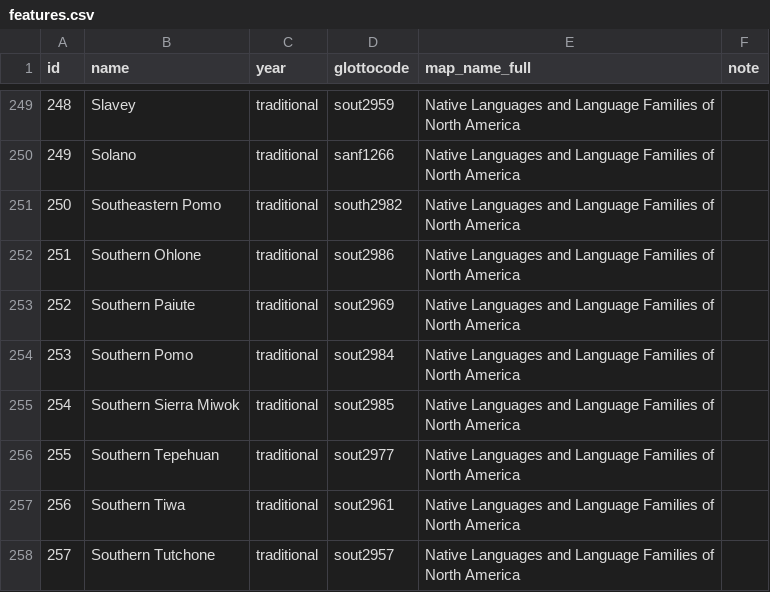
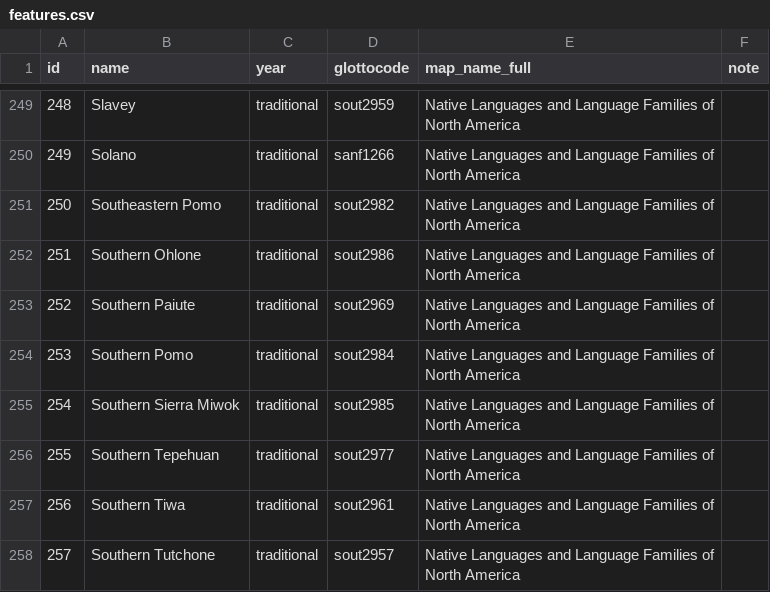
Before and after one commit to Glottography/goddard1999native, a CSV file: etc/features.csv, drawn as a sheet; only a part is shown, gaps mark what is left out.

```diff
--- a/etc/features.csv
+++ b/etc/features.csv
@@ -252,3 +252,3 @@ id,name,year,glottocode,map_name_full,note
 249,Solano,traditional,sanf1266,Native Languages and Language Families of North America,
-250,Southeastern Pomo,traditional,south2982,Native Languages and Language Families of North America,
+250,Southeastern Pomo,traditional,sout2982,Native Languages and Language Families of North America,
 251,Southern Ohlone,traditional,sout2986,Native Languages and Language Families of North America,
```
Also changed, not shown: 1 other file.
